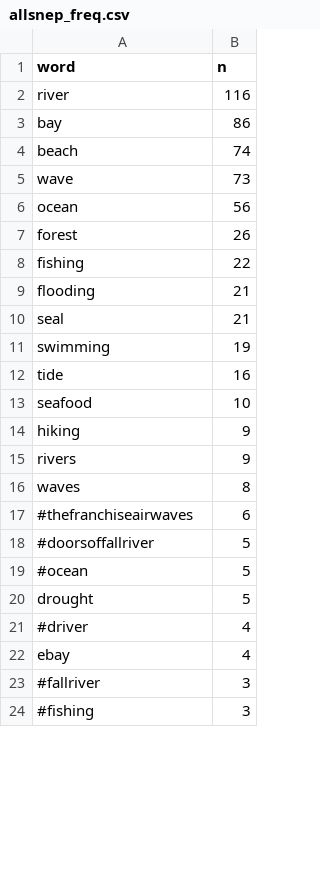
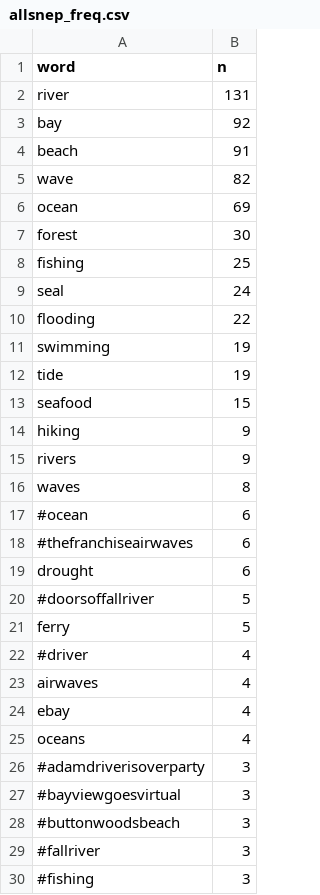
Before and after one commit to E-C-Enviroscape/snep_twitter, a CSV file: data/allsnep_freq.csv, drawn as a sheet; only a part is shown; the diff covers the shown part only.

Commit message:
updated with 4/21/20 data

```diff
--- a/data/allsnep_freq.csv
+++ b/data/allsnep_freq.csv
@@ -1,14 +1,14 @@
 "word","n"
-"river",116
-"bay",86
-"beach",74
-"wave",73
-"ocean",56
-"forest",26
-"fishing",22
-"flooding",21
-"seal",21
+"river",131
+"bay",92
+"beach",91
+"wave",82
+"ocean",69
+"forest",30
+"fishing",25
+"seal",24
+"flooding",22
 "swimming",19
-"tide",16
-"seafood",10
+"tide",19
+"seafood",15
 "hiking",9
@@ -16,8 +16,14 @@
 "waves",8
+"#ocean",6
 "#thefranchiseairwaves",6
+"drought",6
 "#doorsoffallriver",5
-"#ocean",5
-"drought",5
+"ferry",5
 "#driver",4
+"airwaves",4
 "ebay",4
+"oceans",4
+"#adamdriverisoverparty",3
+"#bayviewgoesvirtual",3
+"#buttonwoodsbeach",3
 "#fallriver",3
```
Also changed, not shown: 23 added rows, 13 removed rows and 6 edited cells elsewhere in this file, 6 other files.
